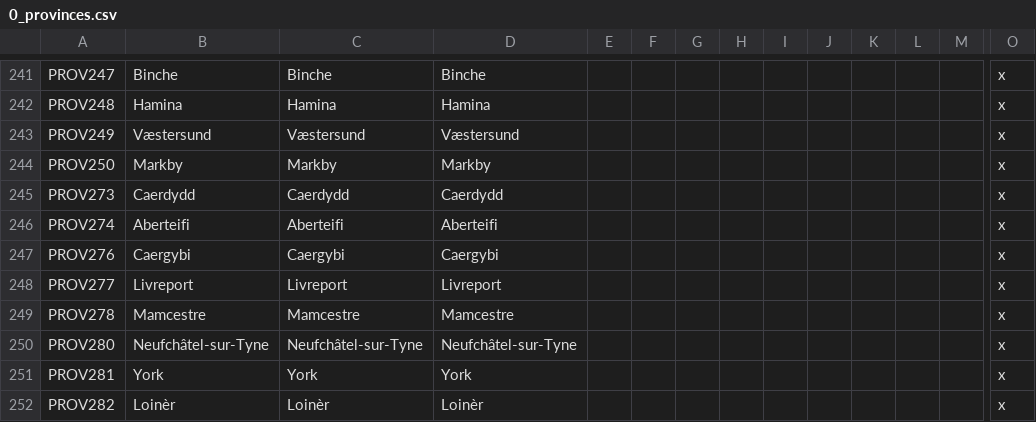
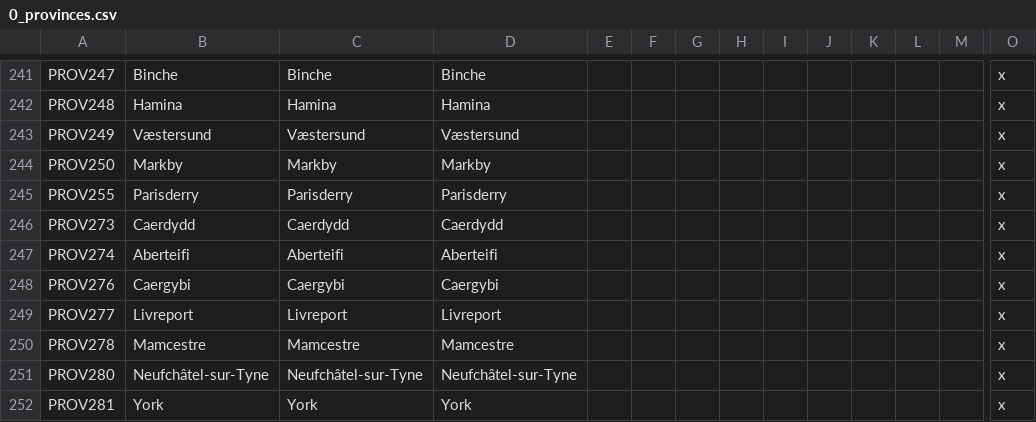
Before and after one commit to Pergame35/Divergences, a CSV file: Divergences of Darkness/Divergences of Darkness/localisation/0_provinces.csv, drawn as a sheet; only a part is shown, gaps mark what is left out; the shorter side is filled out with more unchanged rows; rows hold the shown columns only; the diff names each change by its address in the sheet, - before the commit and + after, or states it on an @@ line.

```diff
--- a/Divergences of Darkness/Divergences of Darkness/localisation/0_provinces.csv
+++ b/Divergences of Darkness/Divergences of Darkness/localisation/0_provinces.csv
+row 245: PROV255 | Parisderry | Parisderry | Parisderry |  |  |  |  |  |  |  |  |  | x
```
Also changed, not shown: Divergences of Darkness/Divergences of Darkness/localisation/0_parties.csv, Divergences of Darkness/Divergences of Darkness/localisation/Valois.csv, 19 other files.
